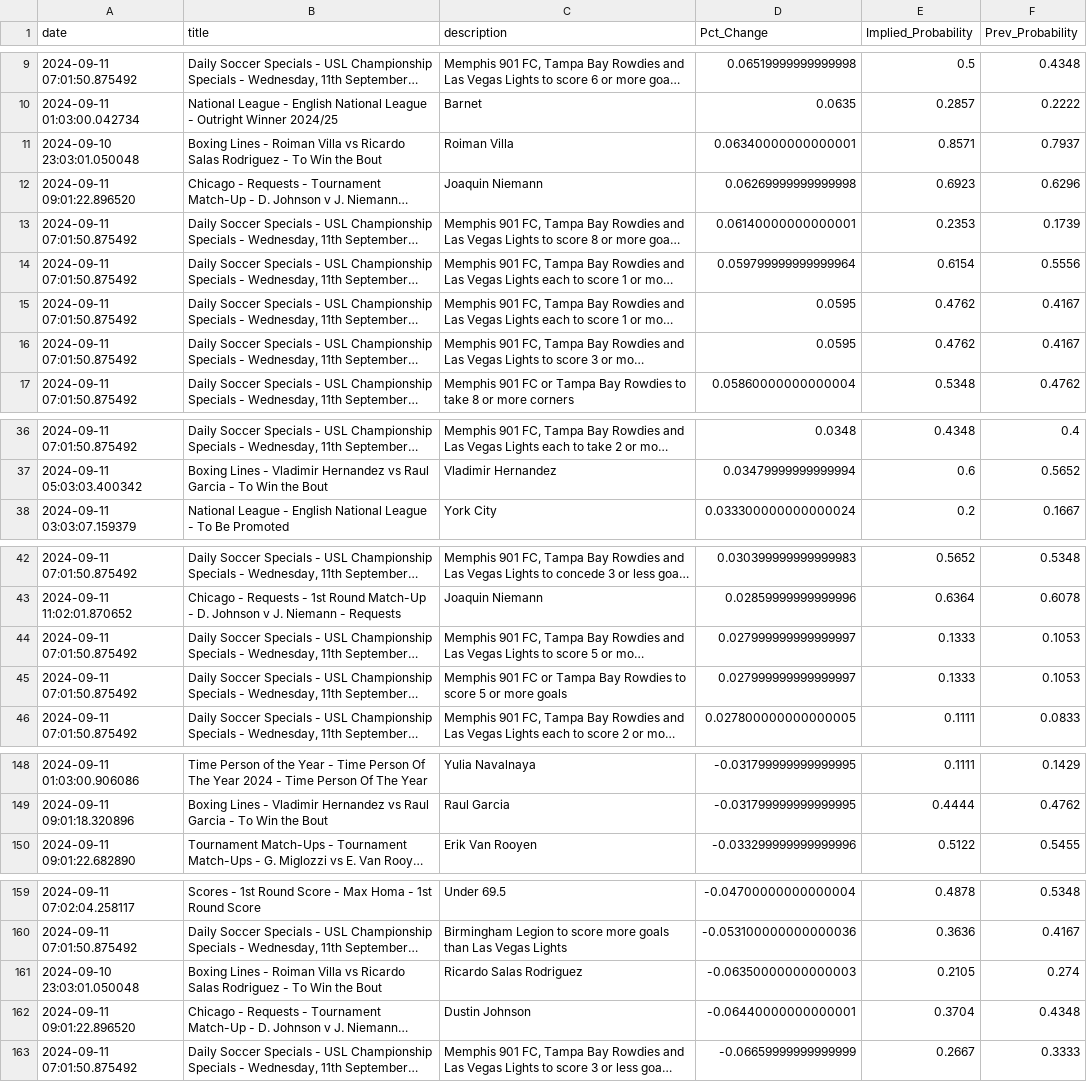
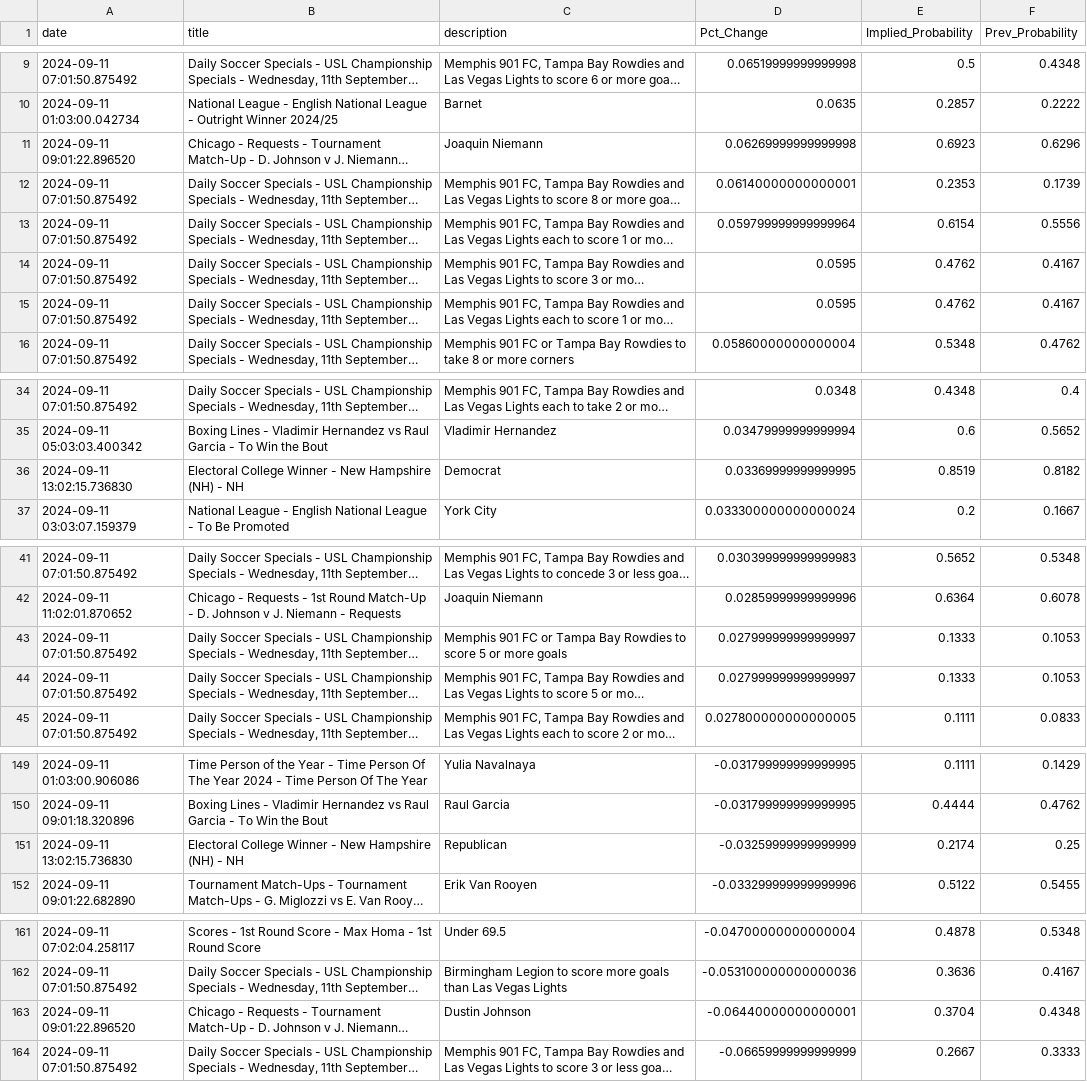
Before and after one commit to aaroncolesmith/bet_model, a CSV file: bovada_scatter.csv, drawn as a sheet; only a part is shown, gaps mark what is left out; long unchanged cells end in …; removed rows and columns are numbered as before the commit, all else as after; the diff covers the shown part only; the diff names each change by its address in the sheet, - before the commit and + after, or states it on an @@ line.

Commit message:
data_load_upload_data

```diff
--- a/bovada_scatter.csv
+++ b/bovada_scatter.csv
-row 11: 2024-09-10 23:03:01.050048 | Boxing Lines - Roiman Villa vs Ricardo Salas Rodriguez - To Win the Bout | Roiman Villa | 0.06340000000000001 | 0.8571 | 0.7937
@@ row 16 moved to row 14: 2024-09-11 07:01:50.875492 @@
+row 36: 2024-09-11 13:02:15.736830 | Electoral College Winner - New Hampshire (NH) - NH | Democrat | 0.03369999999999995 | 0.8519 | 0.8182
@@ row 45 moved to row 43: 2024-09-11 07:01:50.875492 @@
+row 151: 2024-09-11 13:02:15.736830 | Electoral College Winner - New Hampshire (NH) - NH | Republican | -0.03259999999999999 | 0.2174 | 0.25
-row 161: 2024-09-10 23:03:01.050048 | Boxing Lines - Roiman Villa vs Ricardo Salas Rodriguez - To Win the Bout | Ricardo Salas Rodriguez | -0.06350000000000003 | 0.2105 | 0.274
```
Also changed, not shown: 9 added rows, 8 removed rows and 16 moved rows elsewhere in this file, 5 other files.
